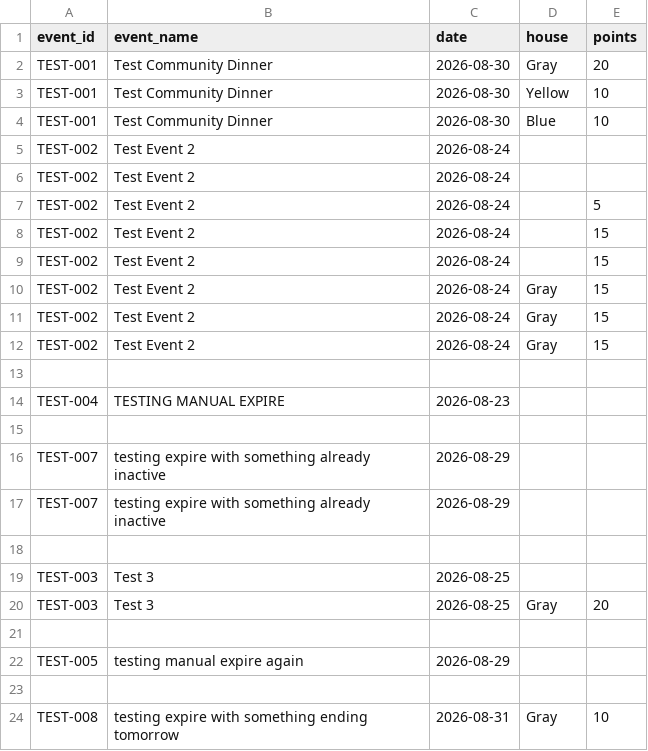
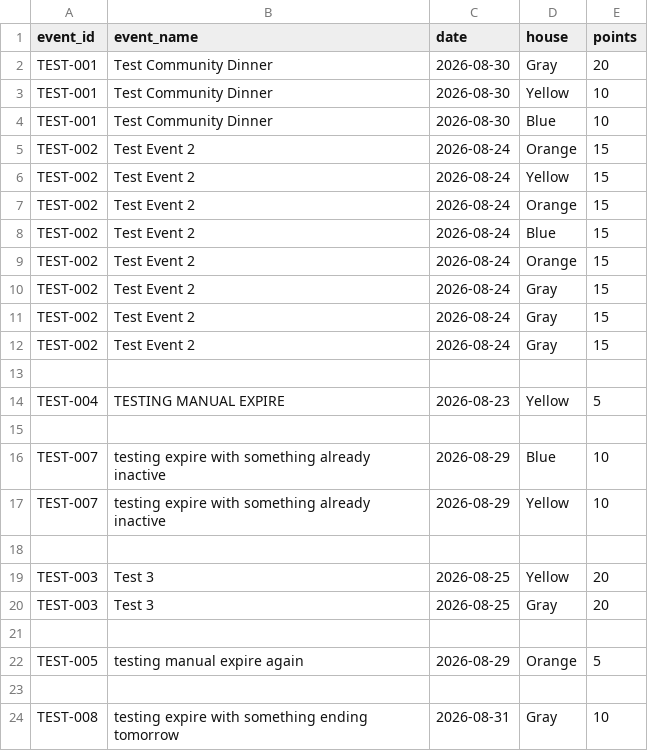
Before and after one commit to vcx4ka/testing-bcg-website, a CSV file: frontend/public/data/points.csv, drawn as a sheet.

Commit message:
fixing malformed rows

```diff
--- a/frontend/public/data/points.csv
+++ b/frontend/public/data/points.csv
@@ -4,7 +4,7 @@ TEST-001,Test Community Dinner,2026-08-30,Yellow,10
 TEST-001,Test Community Dinner,2026-08-30,Blue,10
-TEST-002,Test Event 2,2026-08-24,,
-TEST-002,Test Event 2,2026-08-24,,
-TEST-002,Test Event 2,2026-08-24,,5
-TEST-002,Test Event 2,2026-08-24,,15
-TEST-002,Test Event 2,2026-08-24,,15
+TEST-002,Test Event 2,2026-08-24,Orange,15
+TEST-002,Test Event 2,2026-08-24,Yellow,15
+TEST-002,Test Event 2,2026-08-24,Orange,15
+TEST-002,Test Event 2,2026-08-24,Blue,15
+TEST-002,Test Event 2,2026-08-24,Orange,15
 TEST-002,Test Event 2,2026-08-24,Gray,15
@@ -13,11 +13,11 @@ TEST-002,Test Event 2,2026-08-24,Gray,15
 
-TEST-004,TESTING MANUAL EXPIRE,2026-08-23,,
+TEST-004,TESTING MANUAL EXPIRE,2026-08-23,Yellow,5
 
-TEST-007,testing expire with something already inactive,2026-08-29,,
-TEST-007,testing expire with something already inactive,2026-08-29,,
+TEST-007,testing expire with something already inactive,2026-08-29,Blue,10
+TEST-007,testing expire with something already inactive,2026-08-29,Yellow,10
 
-TEST-003,Test 3,2026-08-25,,
+TEST-003,Test 3,2026-08-25,Yellow,20
 TEST-003,Test 3,2026-08-25,Gray,20
 
-TEST-005,testing manual expire again,2026-08-29,,
+TEST-005,testing manual expire again,2026-08-29,Orange,5
 
```
